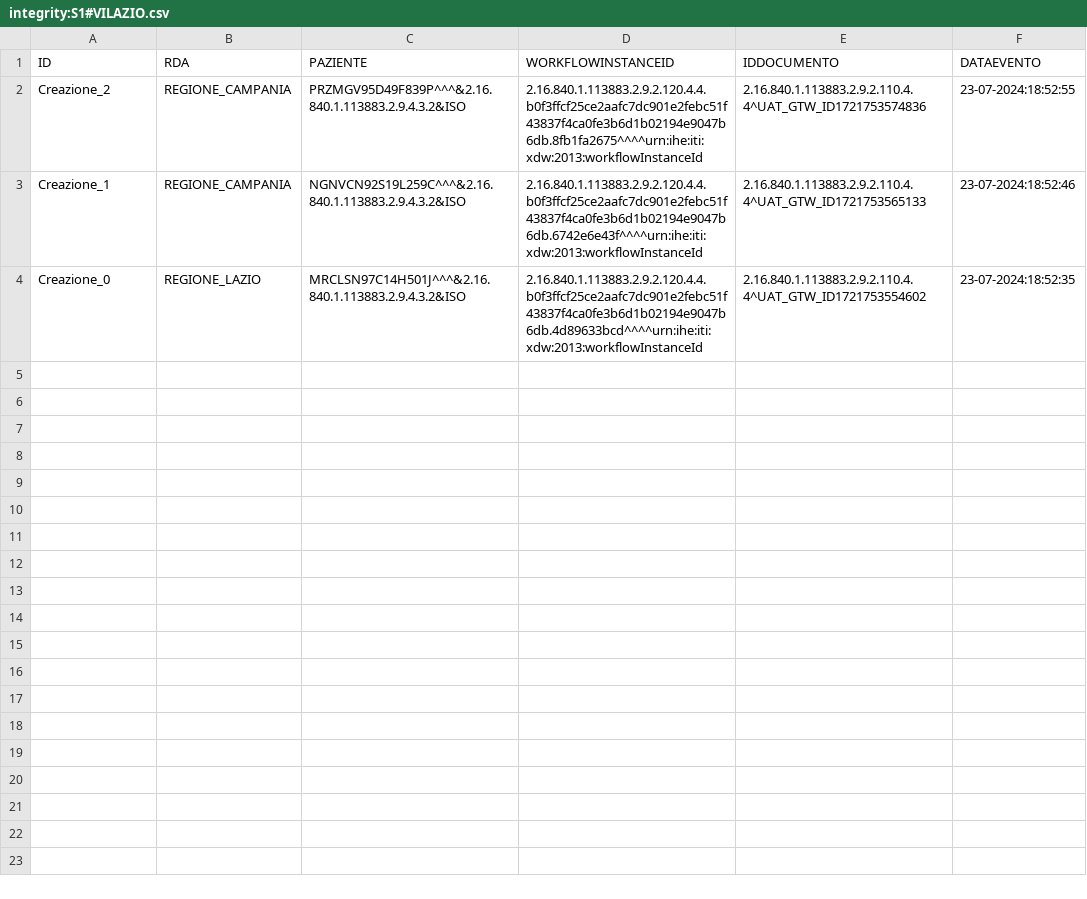
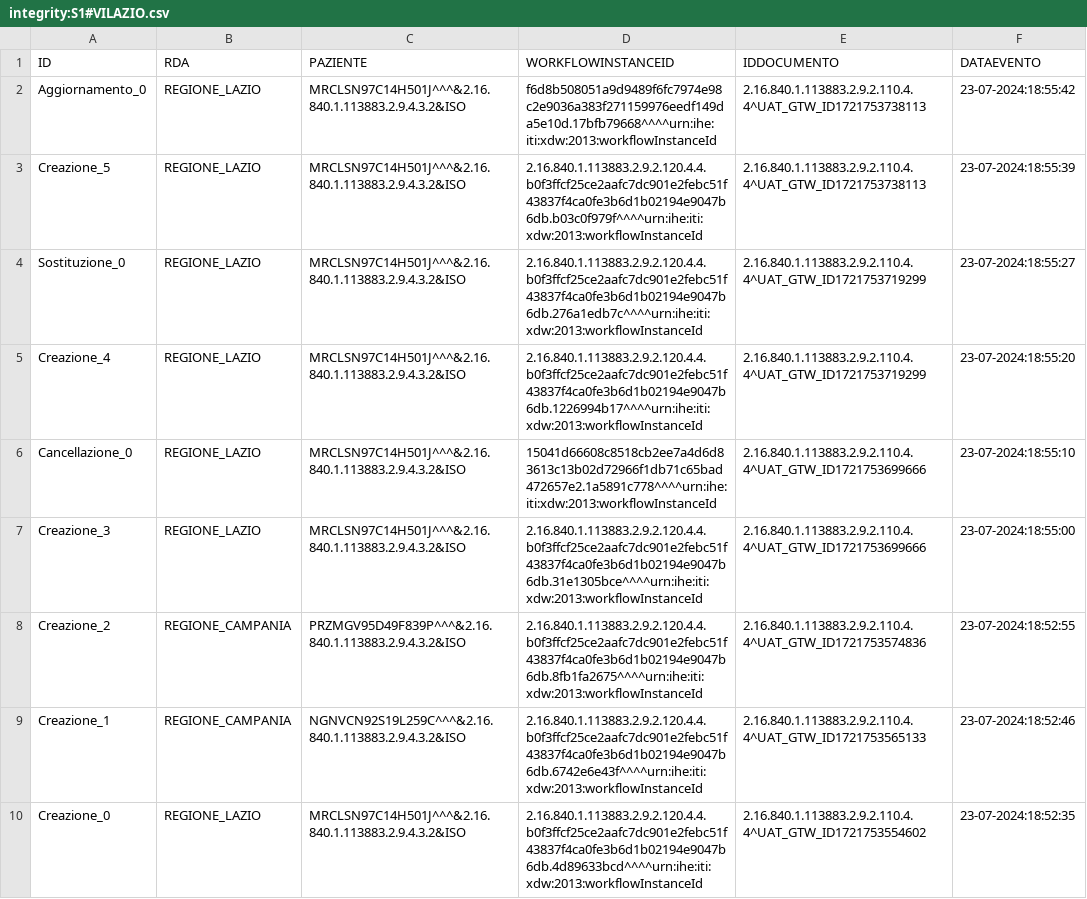
Before and after one commit to vincenzo-ingenito/test-repo-crash, a CSV file: REGIONE_LAZIO/integrity:S1#VILAZIO.csv, drawn as a sheet; the diff names each change by its address in the sheet, - before the commit and + after, or states it on an @@ line.

Commit message:
Regione: REGIONE_LAZIO, Issuer: integrity:S1#VILAZIO

```diff
--- a/REGIONE_LAZIO/integrity:S1#VILAZIO.csv
+++ b/REGIONE_LAZIO/integrity:S1#VILAZIO.csv
+row 2: Aggiornamento_0 | REGIONE_LAZIO | MRCLSN97C14H501J^^^&2.16.840.1.113883.2.9.4.3.2&ISO | f6d8b508051a9d9489f6fc7974e98c2e9036a383f271159976eedf149da5e10d.17bfb79668^^^^urn:ihe:iti:xdw:2013:workflowInstanceId | 2.16.840.1.113883.2.9.2.110.4.4^UAT_GTW_ID1721753738113 | 23-07-2024:18:55:42
+row 3: Creazione_5 | REGIONE_LAZIO | MRCLSN97C14H501J^^^&2.16.840.1.113883.2.9.4.3.2&ISO | 2.16.840.1.113883.2.9.2.120.4.4.b0f3ffcf25ce2aafc7dc901e2febc51f43837f4ca0fe3b6d1b02194e9047b6db.b03c0f979f^^^^urn:ihe:iti:xdw:2013:workflowInstanceId | 2.16.840.1.113883.2.9.2.110.4.4^UAT_GTW_ID1721753738113 | 23-07-2024:18:55:39
+row 4: Sostituzione_0 | REGIONE_LAZIO | MRCLSN97C14H501J^^^&2.16.840.1.113883.2.9.4.3.2&ISO | 2.16.840.1.113883.2.9.2.120.4.4.b0f3ffcf25ce2aafc7dc901e2febc51f43837f4ca0fe3b6d1b02194e9047b6db.276a1edb7c^^^^urn:ihe:iti:xdw:2013:workflowInstanceId | 2.16.840.1.113883.2.9.2.110.4.4^UAT_GTW_ID1721753719299 | 23-07-2024:18:55:27
+row 5: Creazione_4 | REGIONE_LAZIO | MRCLSN97C14H501J^^^&2.16.840.1.113883.2.9.4.3.2&ISO | 2.16.840.1.113883.2.9.2.120.4.4.b0f3ffcf25ce2aafc7dc901e2febc51f43837f4ca0fe3b6d1b02194e9047b6db.1226994b17^^^^urn:ihe:iti:xdw:2013:workflowInstanceId | 2.16.840.1.113883.2.9.2.110.4.4^UAT_GTW_ID1721753719299 | 23-07-2024:18:55:20
+row 6: Cancellazione_0 | REGIONE_LAZIO | MRCLSN97C14H501J^^^&2.16.840.1.113883.2.9.4.3.2&ISO | 15041d66608c8518cb2ee7a4d6d83613c13b02d72966f1db71c65bad472657e2.1a5891c778^^^^urn:ihe:iti:xdw:2013:workflowInstanceId | 2.16.840.1.113883.2.9.2.110.4.4^UAT_GTW_ID1721753699666 | 23-07-2024:18:55:10
+row 7: Creazione_3 | REGIONE_LAZIO | MRCLSN97C14H501J^^^&2.16.840.1.113883.2.9.4.3.2&ISO | 2.16.840.1.113883.2.9.2.120.4.4.b0f3ffcf25ce2aafc7dc901e2febc51f43837f4ca0fe3b6d1b02194e9047b6db.31e1305bce^^^^urn:ihe:iti:xdw:2013:workflowInstanceId | 2.16.840.1.113883.2.9.2.110.4.4^UAT_GTW_ID1721753699666 | 23-07-2024:18:55:00
```
